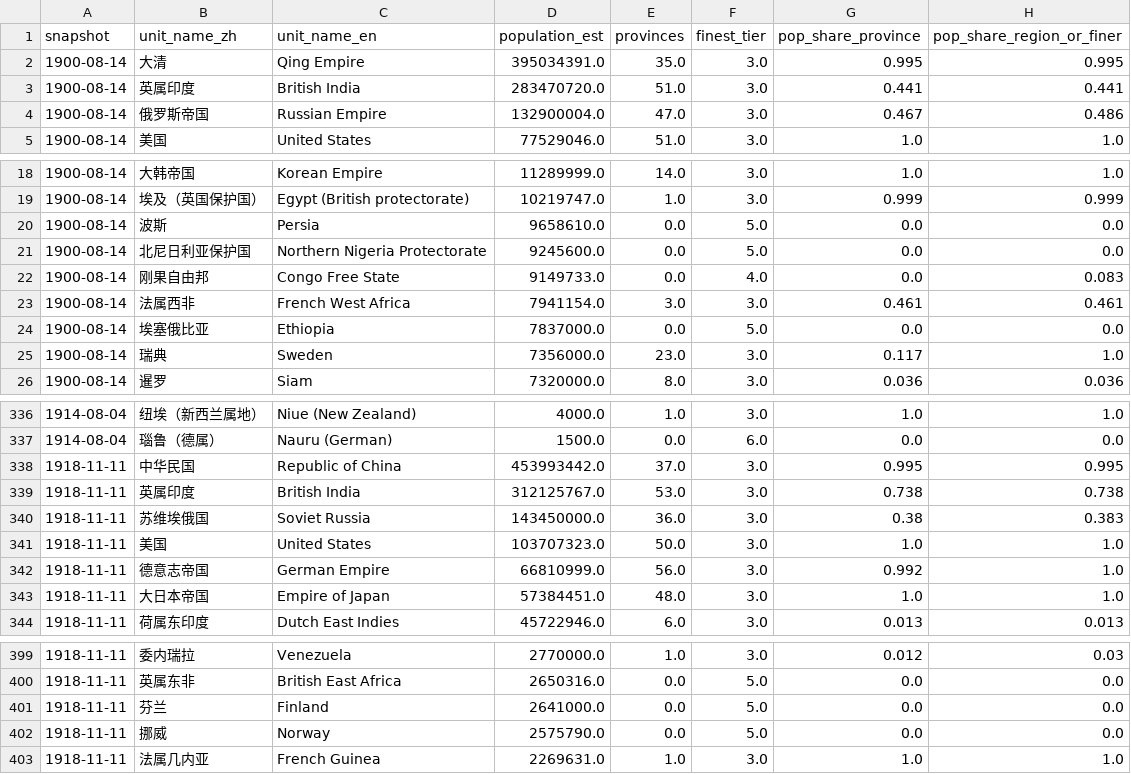
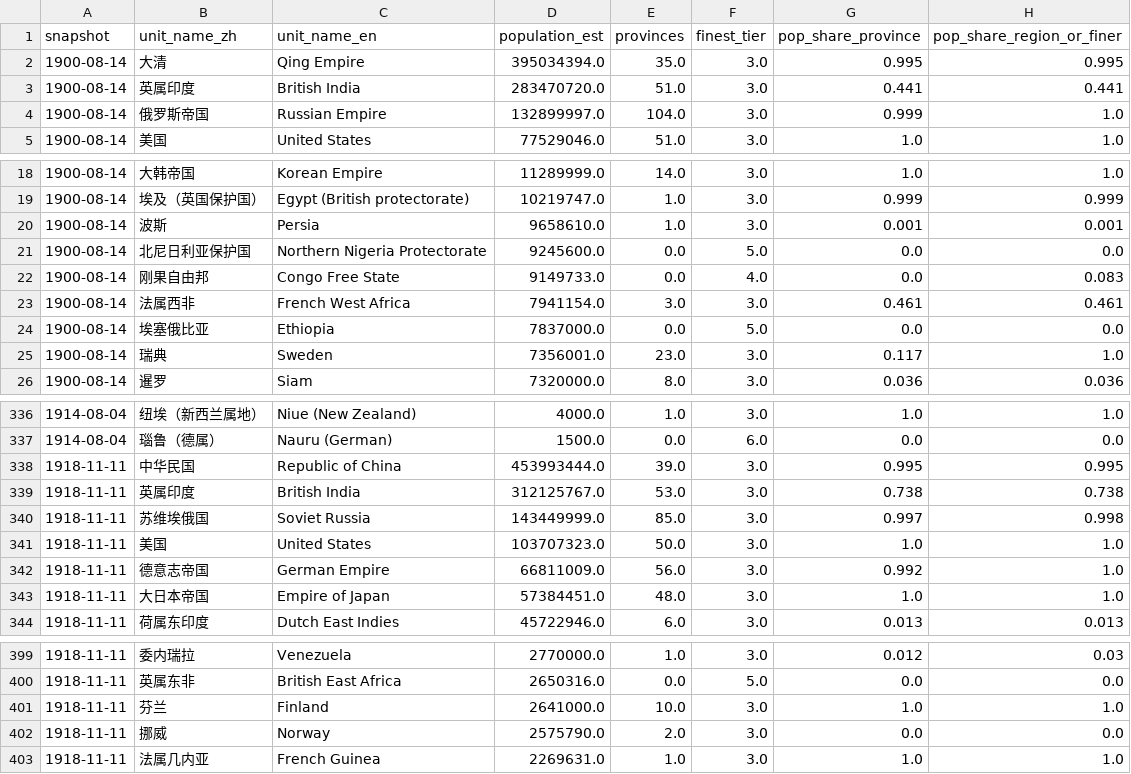
Before and after one commit to dns0129/World_Map_History, a CSV file: ww2/coverage_by_unit_1900_1934.csv, drawn as a sheet; only a part is shown, gaps mark what is left out; the diff covers the shown part only.

```diff
--- a/ww2/coverage_by_unit_1900_1934.csv
+++ b/ww2/coverage_by_unit_1900_1934.csv
@@ -1,5 +1,5 @@
 snapshot,unit_name_zh,unit_name_en,population_est,provinces,finest_tier,pop_share_province,pop_share_region_or_finer
-1900-08-14,大清,Qing Empire,395034391.0,35.0,3.0,0.995,0.995
+1900-08-14,大清,Qing Empire,395034394.0,35.0,3.0,0.995,0.995
 1900-08-14,英属印度,British India,283470720.0,51.0,3.0,0.441,0.441
-1900-08-14,俄罗斯帝国,Russian Empire,132900004.0,47.0,3.0,0.467,0.486
+1900-08-14,俄罗斯帝国,Russian Empire,132899997.0,104.0,3.0,0.999,1.0
 1900-08-14,美国,United States,77529046.0,51.0,3.0,1.0,1.0
@@ -19,3 +19,3 @@ snapshot,unit_name_zh,unit_name_en,population_est,provinces,finest_tier,pop_shar
 1900-08-14,埃及（英国保护国）,Egypt (British protectorate),10219747.0,1.0,3.0,0.999,0.999
-1900-08-14,波斯,Persia,9658610.0,0.0,5.0,0.0,0.0
+1900-08-14,波斯,Persia,9658610.0,1.0,3.0,0.001,0.001
 1900-08-14,北尼日利亚保护国,Northern Nigeria Protectorate,9245600.0,0.0,5.0,0.0,0.0
@@ -24,3 +24,3 @@ snapshot,unit_name_zh,unit_name_en,population_est,provinces,finest_tier,pop_shar
 1900-08-14,埃塞俄比亚,Ethiopia,7837000.0,0.0,5.0,0.0,0.0
-1900-08-14,瑞典,Sweden,7356000.0,23.0,3.0,0.117,1.0
+1900-08-14,瑞典,Sweden,7356001.0,23.0,3.0,0.117,1.0
 1900-08-14,暹罗,Siam,7320000.0,8.0,3.0,0.036,0.036
@@ -337,7 +337,7 @@ snapshot,unit_name_zh,unit_name_en,population_est,provinces,finest_tier,pop_shar
 1914-08-04,瑙鲁（德属）,Nauru (German),1500.0,0.0,6.0,0.0,0.0
-1918-11-11,中华民国,Republic of China,453993442.0,37.0,3.0,0.995,0.995
+1918-11-11,中华民国,Republic of China,453993444.0,39.0,3.0,0.995,0.995
 1918-11-11,英属印度,British India,312125767.0,53.0,3.0,0.738,0.738
-1918-11-11,苏维埃俄国,Soviet Russia,143450000.0,36.0,3.0,0.38,0.383
+1918-11-11,苏维埃俄国,Soviet Russia,143449999.0,85.0,3.0,0.997,0.998
 1918-11-11,美国,United States,103707323.0,50.0,3.0,1.0,1.0
-1918-11-11,德意志帝国,German Empire,66810999.0,56.0,3.0,0.992,1.0
+1918-11-11,德意志帝国,German Empire,66811009.0,56.0,3.0,0.992,1.0
 1918-11-11,大日本帝国,Empire of Japan,57384451.0,48.0,3.0,1.0,1.0
@@ -400,4 +400,4 @@ snapshot,unit_name_zh,unit_name_en,population_est,provinces,finest_tier,pop_shar
 1918-11-11,英属东非,British East Africa,2650316.0,0.0,5.0,0.0,0.0
-1918-11-11,芬兰,Finland,2641000.0,0.0,5.0,0.0,0.0
-1918-11-11,挪威,Norway,2575790.0,0.0,5.0,0.0,0.0
+1918-11-11,芬兰,Finland,2641000.0,10.0,3.0,1.0,1.0
+1918-11-11,挪威,Norway,2575790.0,2.0,3.0,0.0,0.0
 1918-11-11,法属几内亚,French Guinea,2269631.0,1.0,3.0,1.0,1.0
```
Also changed, not shown: 2 added rows, 2 removed rows and 49 edited cells elsewhere in this file, ww2/coverage_1900_1934.csv.
